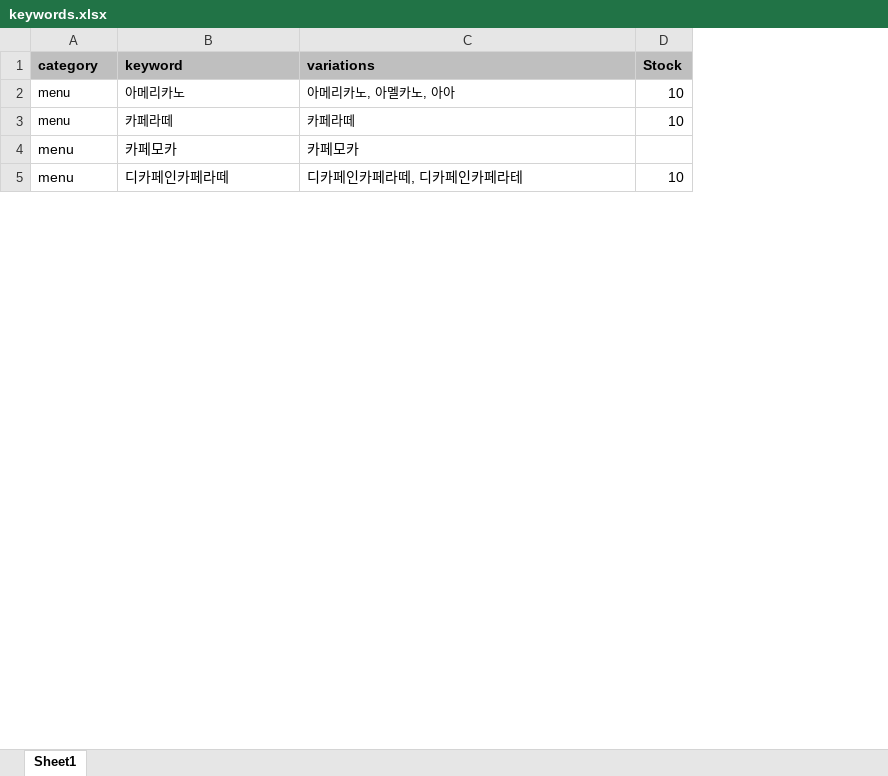
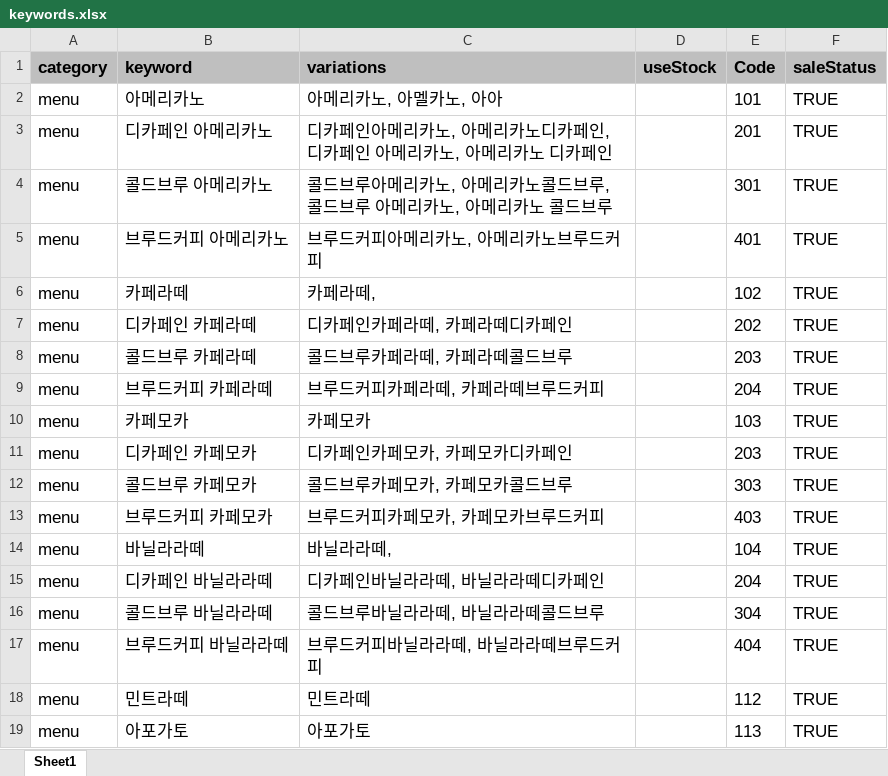
Before and after one commit to HanSol1140/chatbotProject, an Excel workbook: keywords.xlsx, sheet Sheet1, drawn as a sheet; only a part is shown; values as stored, in another font and other column widths than the file's, no borders; removed rows and columns are numbered as before the commit, all else as after; the diff covers the shown part only; the diff names each change by its address in the sheet, - before the commit and + after, or states it on an @@ line.

```diff
--- a/keywords.xlsx (sheet Sheet1)
+++ b/keywords.xlsx (sheet Sheet1)
-column D (Stock), rows 2-5: 10 | 10 |  | 10
+column D (useStock), empty
+column E (Code), row 2: 101; row 6: 102; rows 10-11: 103 | 203
+column F (saleStatus), row 2: TRUE; row 6: TRUE; rows 10-11: TRUE | TRUE
@@ A1:C2 text size: larger @@
+row 3: menu | 디카페인 아메리카노 | 디카페인아메리카노, 아메리카노디카페인, 디카페인 아메리카노, 아메리카노 디카페인 |  | 201 | TRUE
+row 4: menu | 콜드브루 아메리카노 | 콜드브루아메리카노, 아메리카노콜드브루, 콜드브루 아메리카노, 아메리카노 콜드브루 |  | 301 | TRUE
+row 5: menu | 브루드커피 아메리카노 | 브루드커피아메리카노, 아메리카노브루드커피 |  | 401 | TRUE
@@ A6:C6 text size: larger @@
-C6 (variations): 카페라떼
+C6 (variations): 카페라떼,
+row 7: menu | 디카페인 카페라떼 | 디카페인카페라떼, 카페라떼디카페인 |  | 202 | TRUE
+row 8: menu | 콜드브루 카페라떼 | 콜드브루카페라떼, 카페라떼콜드브루 |  | 203 | TRUE
+row 9: menu | 브루드커피 카페라떼 | 브루드커피카페라떼, 카페라떼브루드커피 |  | 204 | TRUE
@@ A10:C11 text size: larger @@
-B11 (keyword): 디카페인카페라떼
+B11 (keyword): 디카페인 카페모카
-C11 (variations): 디카페인카페라떼, 디카페인카페라테
+C11 (variations): 디카페인카페모카, 카페모카디카페인
+row 12: menu | 콜드브루 카페모카 | 콜드브루카페모카, 카페모카콜드브루 |  | 303 | TRUE
+row 13: menu | 브루드커피 카페모카 | 브루드커피카페모카, 카페모카브루드커피 |  | 403 | TRUE
+row 14: menu | 바닐라라떼 | 바닐라라떼, |  | 104 | TRUE
+row 15: menu | 디카페인 바닐라라떼 | 디카페인바닐라라떼, 바닐라라떼디카페인 |  | 204 | TRUE
+row 16: menu | 콜드브루 바닐라라떼 | 콜드브루바닐라라떼, 바닐라라떼콜드브루 |  | 304 | TRUE
+row 17: menu | 브루드커피 바닐라라떼 | 브루드커피바닐라라떼, 바닐라라떼브루드커피 |  | 404 | TRUE
+row 18: menu | 민트라떼 | 민트라떼 |  | 112 | TRUE
+row 19: menu | 아포가토 | 아포가토 |  | 113 | TRUE
```
Also changed, not shown: 36 added rows, 1 removed row, 26 edited cells and cell formats elsewhere in this sheet, 5 other files.
